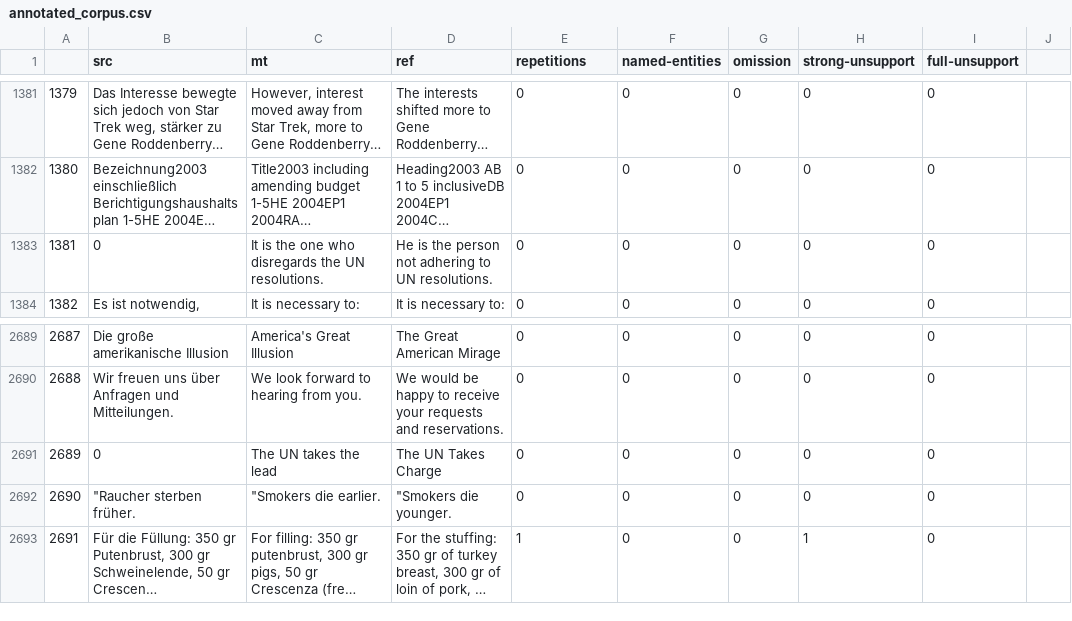
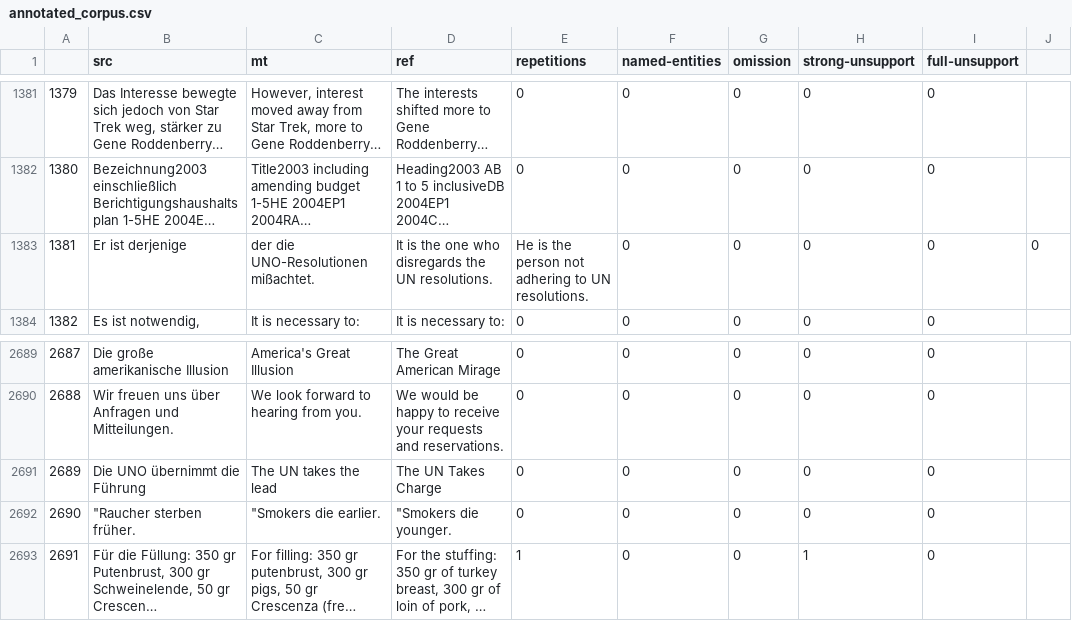
Before and after one commit to deep-spin/hallucinations-in-nmt, a CSV file: data/annotated_corpus.csv, drawn as a sheet; only a part is shown, gaps mark what is left out; long unchanged cells end in …; the diff names each change by its address in the sheet, - before the commit and + after, or states it on an @@ line.

Commit message:
Update annotated_corpus.csv
Change "0" typo rows in the released data.

```diff
--- a/data/annotated_corpus.csv
+++ b/data/annotated_corpus.csv
-B1383 (src): 0
+B1383 (src): Er ist derjenige
-C1383 (mt): It is the one who disregards the UN resolutions.
+C1383 (mt): der die UNO-Resolutionen mißachtet.
-D1383 (ref): He is the person not adhering to UN resolutions.
+D1383 (ref): It is the one who disregards the UN resolutions.
-E1383 (repetitions): 0
+E1383 (repetitions): He is the person not adhering to UN resolutions.
-J1383: (empty)
+J1383: 0
-B2691 (src): 0
+B2691 (src): Die UNO übernimmt die Führung
```
